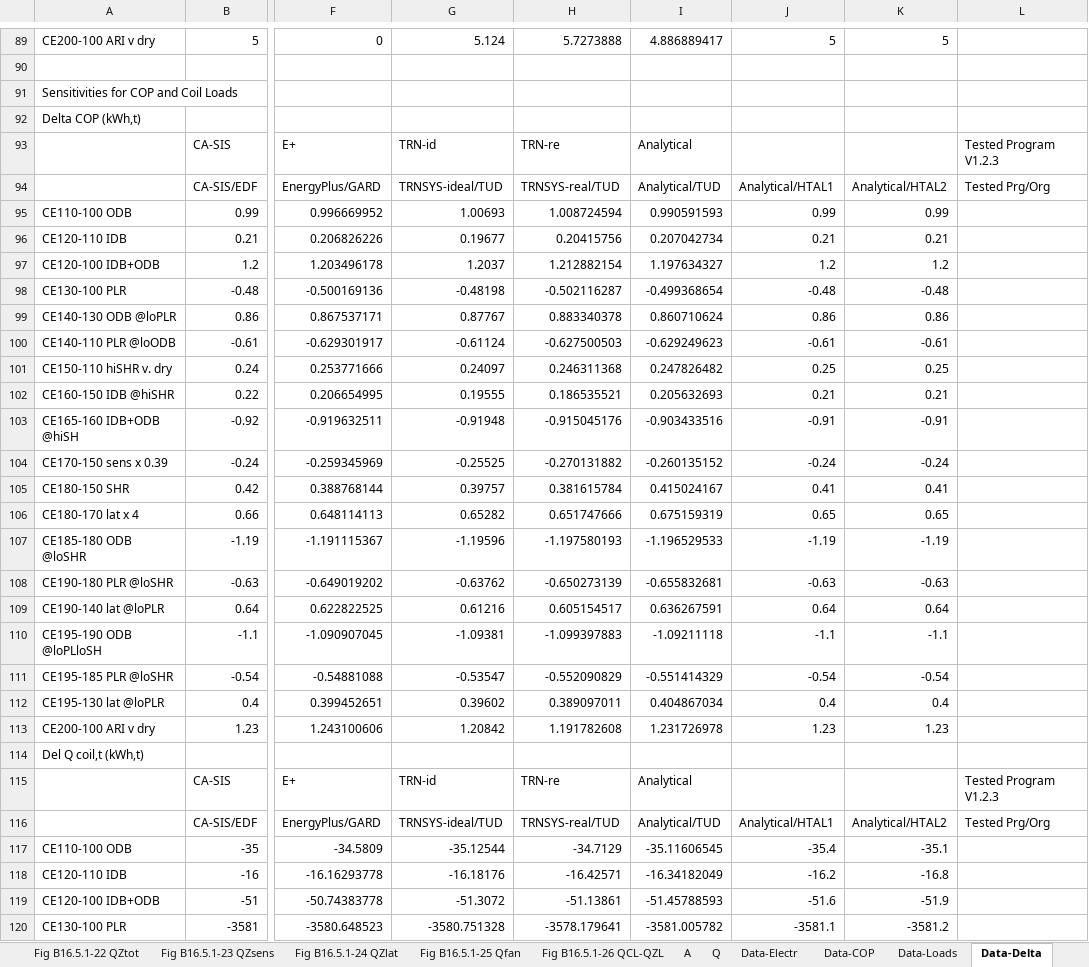
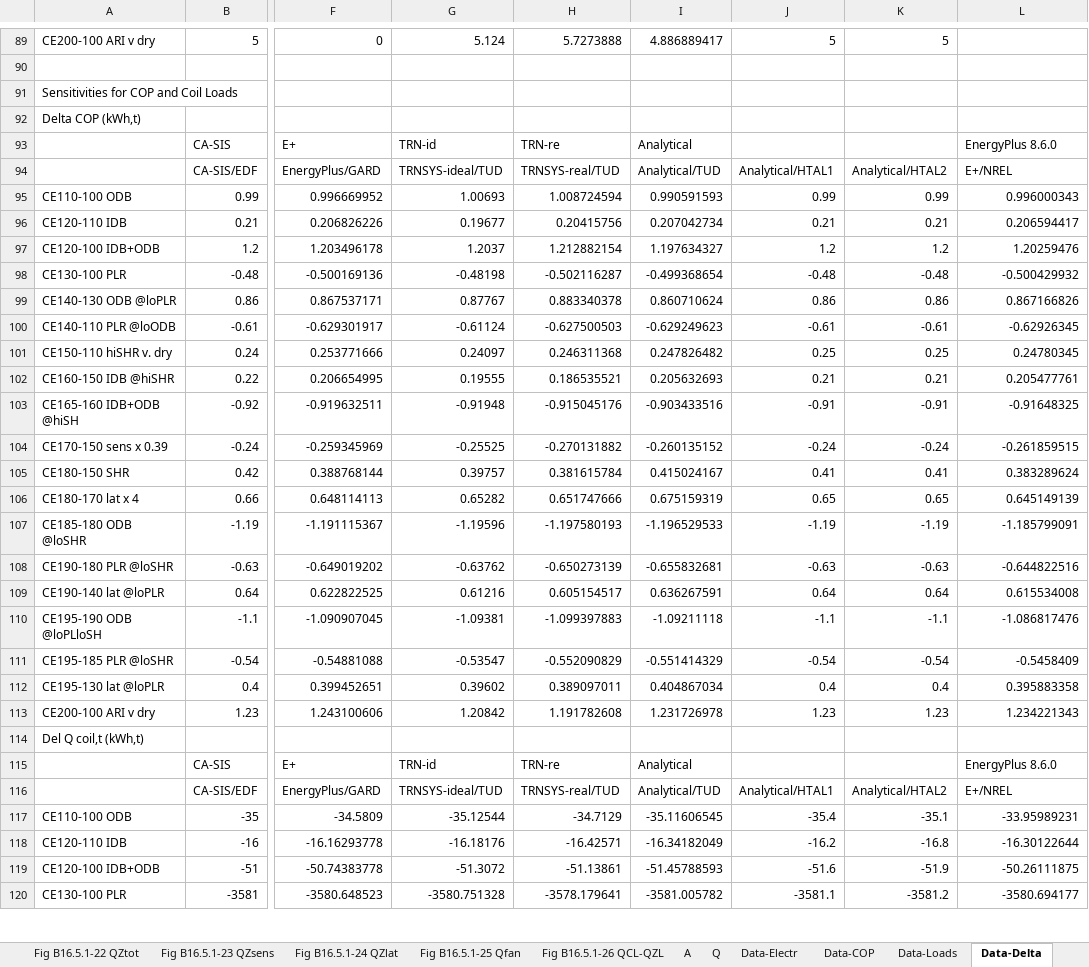
Before and after one commit to NREL/BESTEST-GSR-ARCHIVE, an Excel workbook: results/RESULTS5-3A.xlsx, sheet Data-Delta, drawn as a sheet; only a part is shown, gaps mark what is left out; values as stored, in another font and other column widths than the file's, no borders; the diff covers the shown part only; the diff names each change by its address in the sheet, - before the commit and + after, or states it on an @@ line.

Commit message:
adding notes per issue #43
This is for outputs that EnergyPlus can’t calculate.

```diff
--- a/results/RESULTS5-3A.xlsx (sheet Data-Delta)
+++ b/results/RESULTS5-3A.xlsx (sheet Data-Delta)
-L93: Tested Program V1.2.3
+L93: EnergyPlus 8.6.0
-L94: Tested Prg/Org
+L94: E+/NREL
-L95: (empty)
+L95: 0.996000343
-L96: (empty)
+L96: 0.206594417
-L97: (empty)
+L97: 1.20259476
-L98: (empty)
+L98: -0.500429932
-L99: (empty)
+L99: 0.867166826
-L100: (empty)
+L100: -0.62926345
-L101: (empty)
+L101: 0.24780345
-L102: (empty)
+L102: 0.205477761
-L103: (empty)
+L103: -0.91648325
-L104: (empty)
+L104: -0.261859515
-L105: (empty)
+L105: 0.383289624
-L106: (empty)
+L106: 0.645149139
-L107: (empty)
+L107: -1.185799091
-L108: (empty)
+L108: -0.644822516
-L109: (empty)
+L109: 0.615534008
-L110: (empty)
+L110: -1.086817476
-L111: (empty)
+L111: -0.5458409
-L112: (empty)
+L112: 0.395883358
-L113: (empty)
+L113: 1.234221343
-L115: Tested Program V1.2.3
+L115: EnergyPlus 8.6.0
-L116: Tested Prg/Org
+L116: E+/NREL
-L117: (empty)
+L117: -33.95989231
-L118: (empty)
+L118: -16.30122644
-L119: (empty)
+L119: -50.26111875
-L120: (empty)
+L120: -3580.694177
```
Also changed, not shown: 103 edited cells elsewhere in this sheet, sheet A, sheet Q, sheet Data-Loads, sheet Q-Prt6, sheet Q-Prt7, sheet Q-Prt3, 8 more sheets, charts or pictures, integration_testing/projects/bestest_CE01.xlsx, results/resources/RESULTS5-3A.xlsx, 8 other files.
